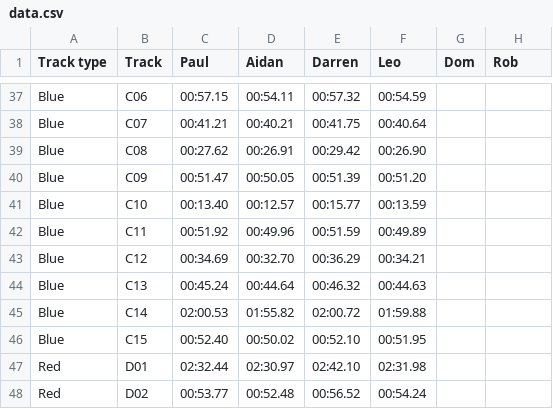
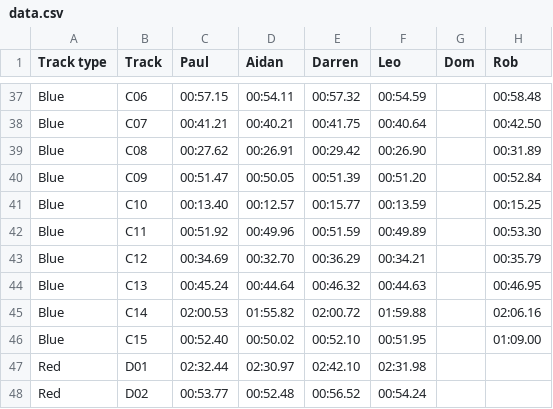
Before and after one commit to deambulatory/scores, a CSV file: data.csv, drawn as a sheet; only a part is shown, gaps mark what is left out; the diff covers the shown part only; the diff names each change by its address in the sheet, - before the commit and + after, or states it on an @@ line.

```diff
--- a/data.csv
+++ b/data.csv
-H37 (Rob): (empty)
+H37 (Rob): 00:58.48
-H38 (Rob): (empty)
+H38 (Rob): 00:42.50
-H39 (Rob): (empty)
+H39 (Rob): 00:31.89
-H40 (Rob): (empty)
+H40 (Rob): 00:52.84
-H41 (Rob): (empty)
+H41 (Rob): 00:15.25
-H42 (Rob): (empty)
+H42 (Rob): 00:53.30
-H43 (Rob): (empty)
+H43 (Rob): 00:35.79
-H44 (Rob): (empty)
+H44 (Rob): 00:46.95
-H45 (Rob): (empty)
+H45 (Rob): 02:06.16
-H46 (Rob): (empty)
+H46 (Rob): 01:09.00
```
Also changed, not shown: 27 edited cells elsewhere in this file, 37 other files.
